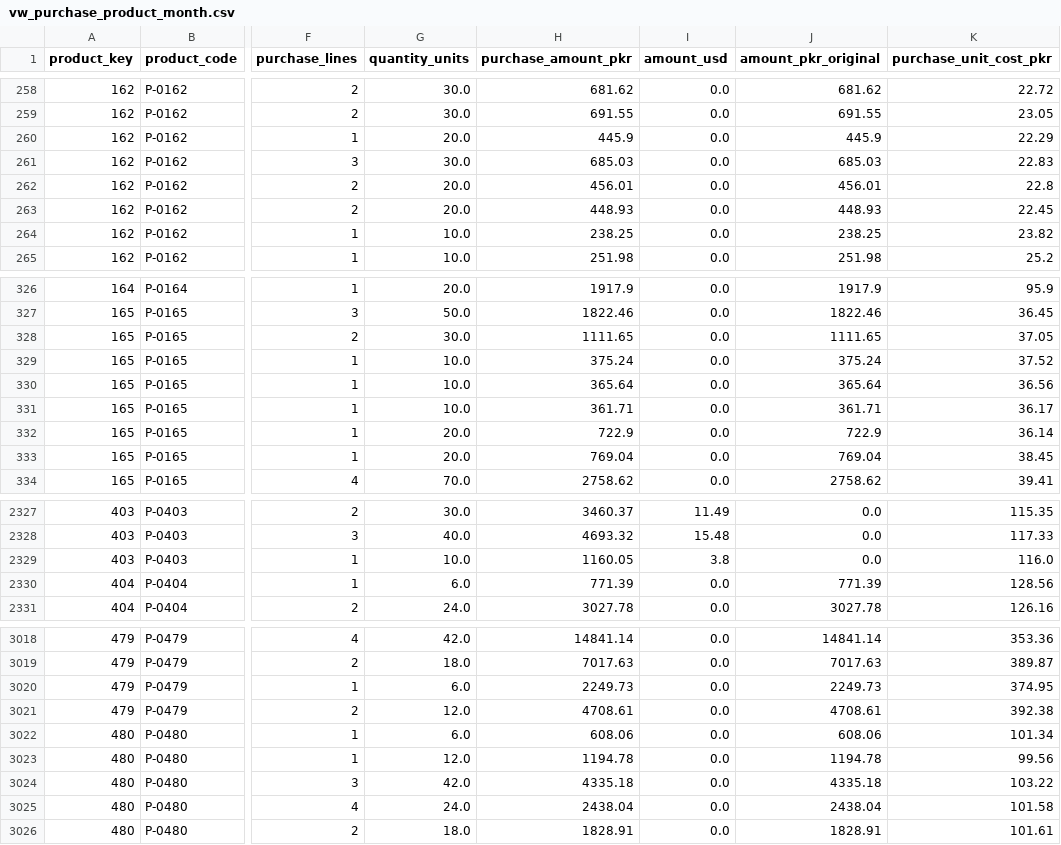
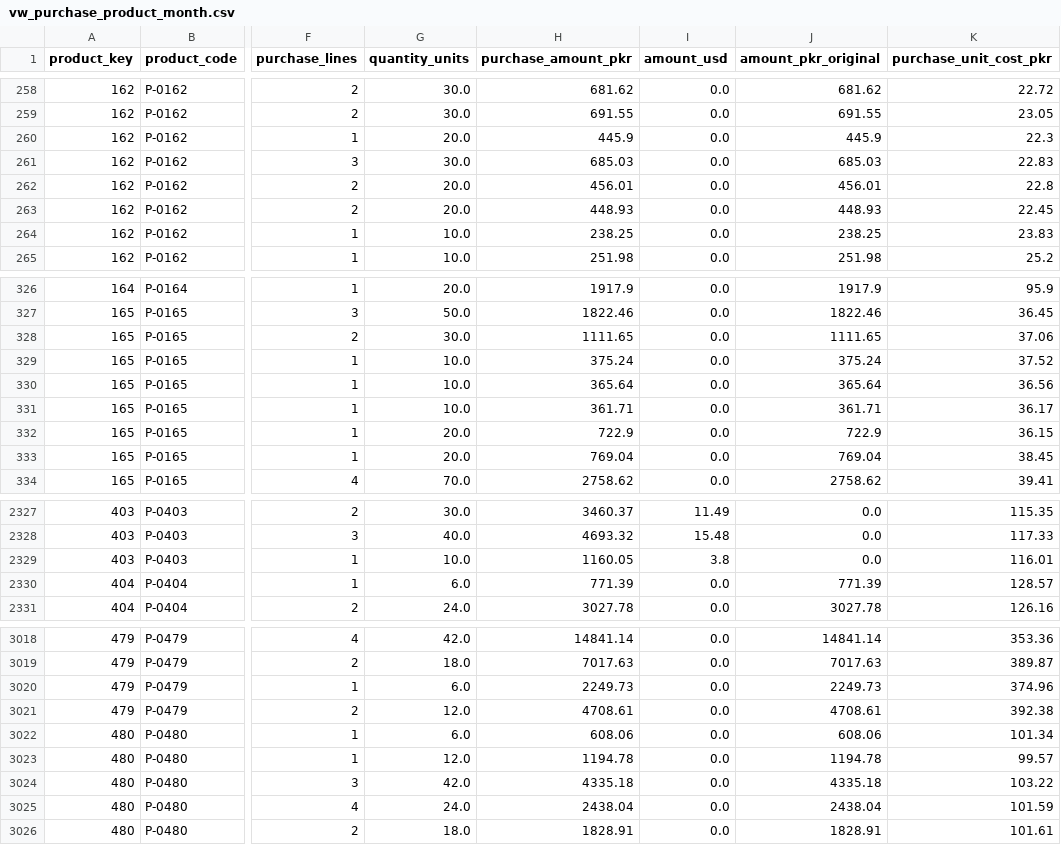
Before and after one commit to mabdulrahmanahmed/nuskha-dwbi, a CSV file: powerbi/data/vw_purchase_product_month.csv, drawn as a sheet; only a part is shown, gaps mark what is left out; the diff covers the shown part only; the diff names each change by its address in the sheet, - before the commit and + after, or states it on an @@ line.

```diff
--- a/powerbi/data/vw_purchase_product_month.csv
+++ b/powerbi/data/vw_purchase_product_month.csv
-K260 (purchase_unit_cost_pkr): 22.29
+K260 (purchase_unit_cost_pkr): 22.3
-K264 (purchase_unit_cost_pkr): 23.82
+K264 (purchase_unit_cost_pkr): 23.83
-K328 (purchase_unit_cost_pkr): 37.05
+K328 (purchase_unit_cost_pkr): 37.06
-K332 (purchase_unit_cost_pkr): 36.14
+K332 (purchase_unit_cost_pkr): 36.15
-K2329 (purchase_unit_cost_pkr): 116.0
+K2329 (purchase_unit_cost_pkr): 116.01
-K2330 (purchase_unit_cost_pkr): 128.56
+K2330 (purchase_unit_cost_pkr): 128.57
-K3020 (purchase_unit_cost_pkr): 374.95
+K3020 (purchase_unit_cost_pkr): 374.96
-K3023 (purchase_unit_cost_pkr): 99.56
+K3023 (purchase_unit_cost_pkr): 99.57
-K3025 (purchase_unit_cost_pkr): 101.58
+K3025 (purchase_unit_cost_pkr): 101.59
```
Also changed, not shown: 103 edited cells elsewhere in this file, powerbi/data/ai_anomaly_result.csv, powerbi/data/vw_margin_bridge.csv, 49 other files.
